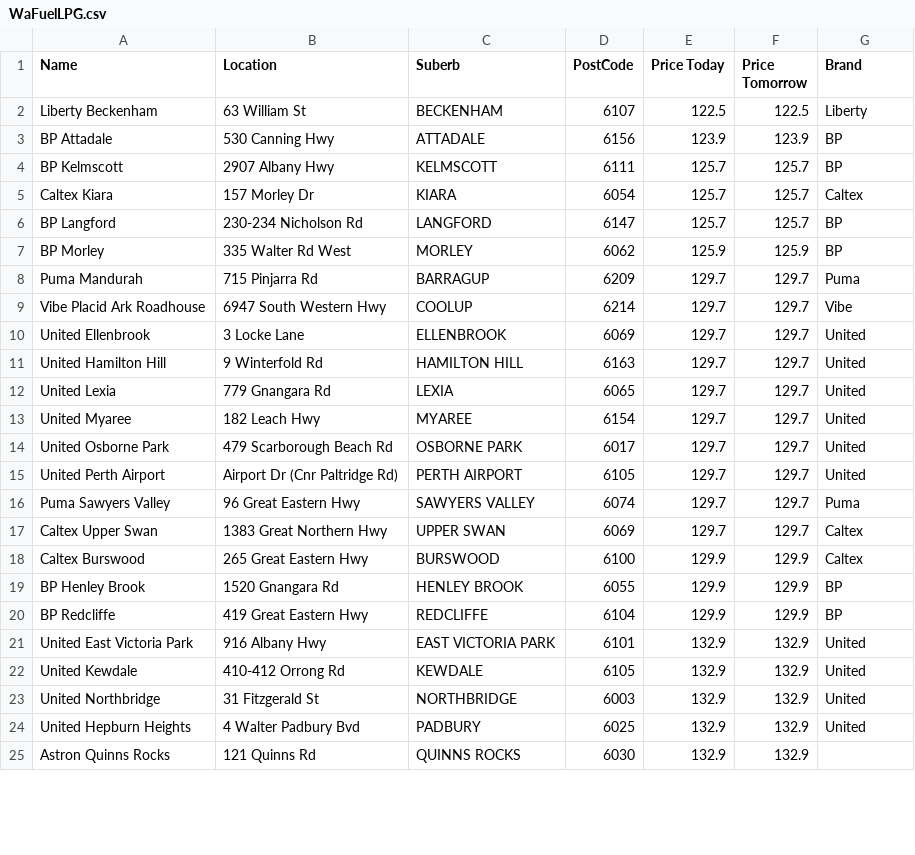
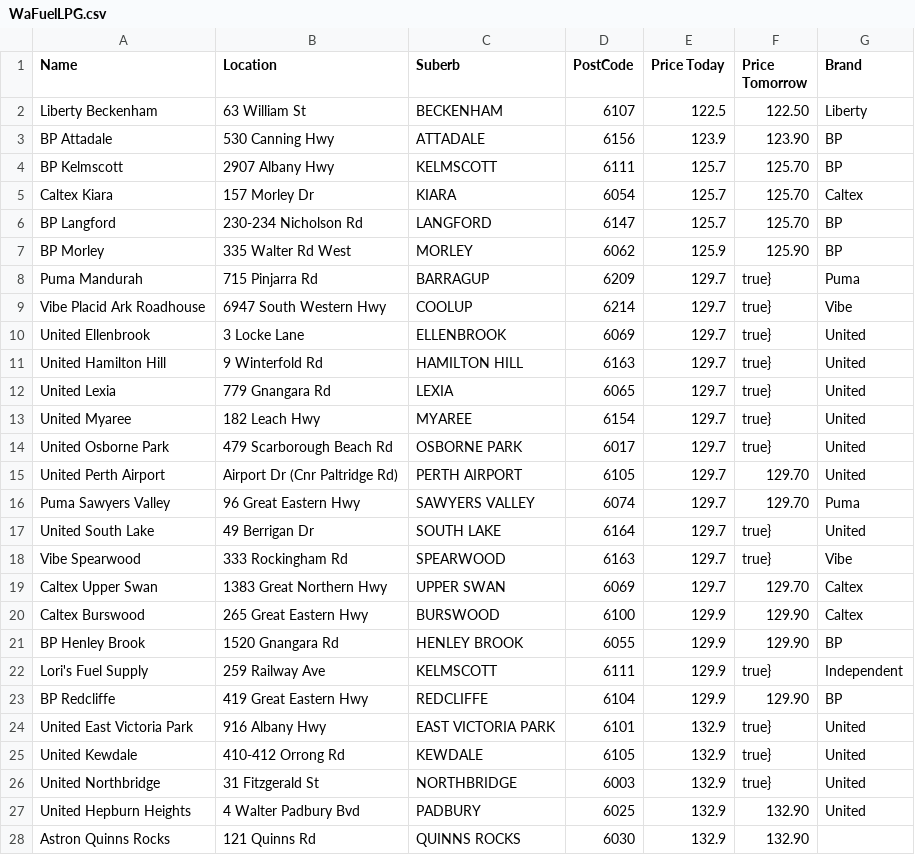
Before and after one commit to Luke3573/WaFuel, a CSV file: WaFuelLPG.csv, drawn as a sheet; only a part is shown; the diff covers the shown part only.

```diff
--- a/WaFuelLPG.csv
+++ b/WaFuelLPG.csv
@@ -1,25 +1,28 @@
 Name,Location,Suberb,PostCode,Price Today,Price Tomorrow,Brand
-Liberty Beckenham,63 William St,BECKENHAM,6107,122.5,122.5,Liberty
-BP Attadale,530 Canning Hwy,ATTADALE,6156,123.9,123.9,BP
-BP Kelmscott,2907 Albany Hwy,KELMSCOTT,6111,125.7,125.7,BP
-Caltex Kiara,157 Morley Dr,KIARA,6054,125.7,125.7,Caltex
-BP Langford,230-234 Nicholson Rd,LANGFORD,6147,125.7,125.7,BP
-BP Morley,335 Walter Rd West,MORLEY,6062,125.9,125.9,BP
-Puma Mandurah,715 Pinjarra Rd,BARRAGUP,6209,129.7,129.7,Puma
-Vibe Placid Ark Roadhouse,6947 South Western Hwy,COOLUP,6214,129.7,129.7,Vibe
-United Ellenbrook,3 Locke Lane,ELLENBROOK,6069,129.7,129.7,United
-United Hamilton Hill,9 Winterfold Rd,HAMILTON HILL,6163,129.7,129.7,United
-United Lexia,779 Gnangara Rd,LEXIA,6065,129.7,129.7,United
-United Myaree,182 Leach Hwy,MYAREE,6154,129.7,129.7,United
-United Osborne Park,479 Scarborough Beach Rd,OSBORNE PARK,6017,129.7,129.7,United
-United Perth Airport,Airport Dr (Cnr Paltridge Rd),PERTH AIRPORT,6105,129.7,129.7,United
-Puma Sawyers Valley,96 Great Eastern Hwy,SAWYERS VALLEY,6074,129.7,129.7,Puma
-Caltex Upper Swan,1383 Great Northern Hwy,UPPER SWAN,6069,129.7,129.7,Caltex
-Caltex Burswood,265 Great Eastern Hwy,BURSWOOD,6100,129.9,129.9,Caltex
-BP Henley Brook,1520 Gnangara Rd,HENLEY BROOK,6055,129.9,129.9,BP
-BP Redcliffe,419 Great Eastern Hwy,REDCLIFFE,6104,129.9,129.9,BP
-United East Victoria Park,916 Albany Hwy,EAST VICTORIA PARK,6101,132.9,132.9,United
-United Kewdale,410-412 Orrong Rd,KEWDALE,6105,132.9,132.9,United
-United Northbridge,31 Fitzgerald St,NORTHBRIDGE,6003,132.9,132.9,United
-United Hepburn Heights,4 Walter Padbury Bvd,PADBURY,6025,132.9,132.9,United
-Astron Quinns Rocks,121 Quinns Rd,QUINNS ROCKS,6030,132.9,132.9,
+Liberty Beckenham,63 William St,BECKENHAM,6107,122.5,122.50,Liberty
+BP Attadale,530 Canning Hwy,ATTADALE,6156,123.9,123.90,BP
+BP Kelmscott,2907 Albany Hwy,KELMSCOTT,6111,125.7,125.70,BP
+Caltex Kiara,157 Morley Dr,KIARA,6054,125.7,125.70,Caltex
+BP Langford,230-234 Nicholson Rd,LANGFORD,6147,125.7,125.70,BP
+BP Morley,335 Walter Rd West,MORLEY,6062,125.9,125.90,BP
+Puma Mandurah,715 Pinjarra Rd,BARRAGUP,6209,129.7,true},Puma
+Vibe Placid Ark Roadhouse,6947 South Western Hwy,COOLUP,6214,129.7,true},Vibe
+United Ellenbrook,3 Locke Lane,ELLENBROOK,6069,129.7,true},United
+United Hamilton Hill,9 Winterfold Rd,HAMILTON HILL,6163,129.7,true},United
+United Lexia,779 Gnangara Rd,LEXIA,6065,129.7,true},United
+United Myaree,182 Leach Hwy,MYAREE,6154,129.7,true},United
+United Osborne Park,479 Scarborough Beach Rd,OSBORNE PARK,6017,129.7,true},United
+United Perth Airport,Airport Dr (Cnr Paltridge Rd),PERTH AIRPORT,6105,129.7,129.70,United
+Puma Sawyers Valley,96 Great Eastern Hwy,SAWYERS VALLEY,6074,129.7,129.70,Puma
+United South Lake,49 Berrigan Dr,SOUTH LAKE,6164,129.7,true},United
+Vibe Spearwood,333 Rockingham Rd,SPEARWOOD,6163,129.7,true},Vibe
+Caltex Upper Swan,1383 Great Northern Hwy,UPPER SWAN,6069,129.7,129.70,Caltex
+Caltex Burswood,265 Great Eastern Hwy,BURSWOOD,6100,129.9,129.90,Caltex
+BP Henley Brook,1520 Gnangara Rd,HENLEY BROOK,6055,129.9,129.90,BP
+Lori's Fuel Supply,259 Railway Ave,KELMSCOTT,6111,129.9,true},Independent
+BP Redcliffe,419 Great Eastern Hwy,REDCLIFFE,6104,129.9,129.90,BP
+United East Victoria Park,916 Albany Hwy,EAST VICTORIA PARK,6101,132.9,true},United
+United Kewdale,410-412 Orrong Rd,KEWDALE,6105,132.9,true},United
+United Northbridge,31 Fitzgerald St,NORTHBRIDGE,6003,132.9,true},United
+United Hepburn Heights,4 Walter Padbury Bvd,PADBURY,6025,132.9,132.90,United
+Astron Quinns Rocks,121 Quinns Rd,QUINNS ROCKS,6030,132.9,132.90,
```
Also changed, not shown: 6 added rows, 9 removed rows and 47 edited cells elsewhere in this file, WaFuel95.csv, WaFuel98.csv, 2 other files.
